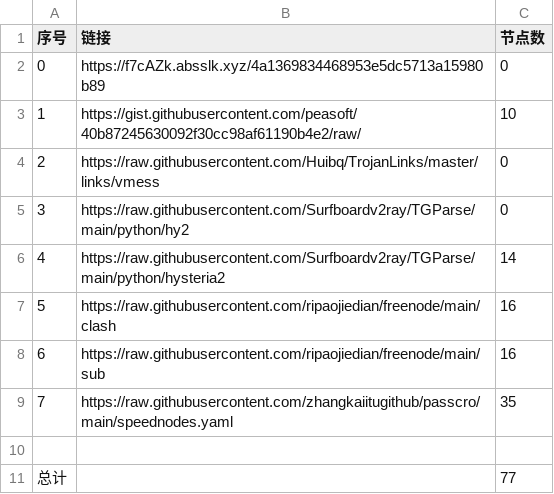
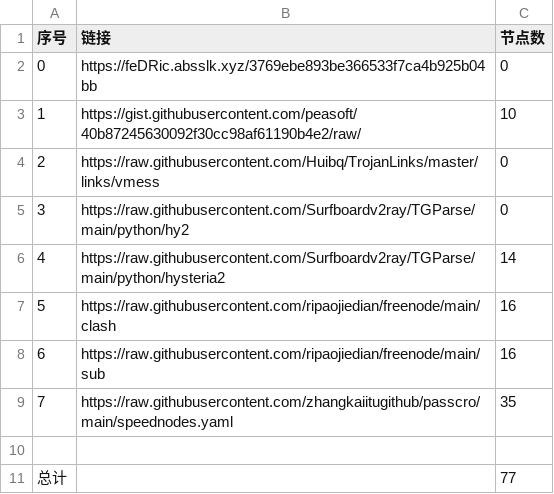
Before and after one commit to sangosbanikz/NoMoreWalls, a CSV file: list_result.csv, drawn as a sheet.

```diff
--- a/list_result.csv
+++ b/list_result.csv
@@ -1,3 +1,3 @@
 序号,链接,节点数
-0,https://f7cAZk.absslk.xyz/4a1369834468953e5dc5713a15980b89,0
+0,https://feDRic.absslk.xyz/3769ebe893be366533f7ca4b925b04bb,0
 1,https://gist.githubusercontent.com/peasoft/40b87245630092f30cc98af61190b4e2/raw/,10
```
Also changed, not shown: 4 other files.
